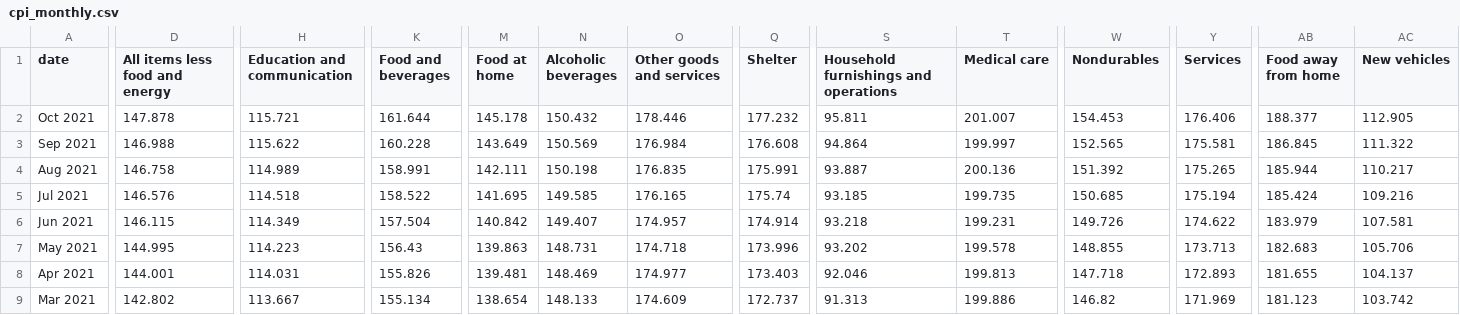
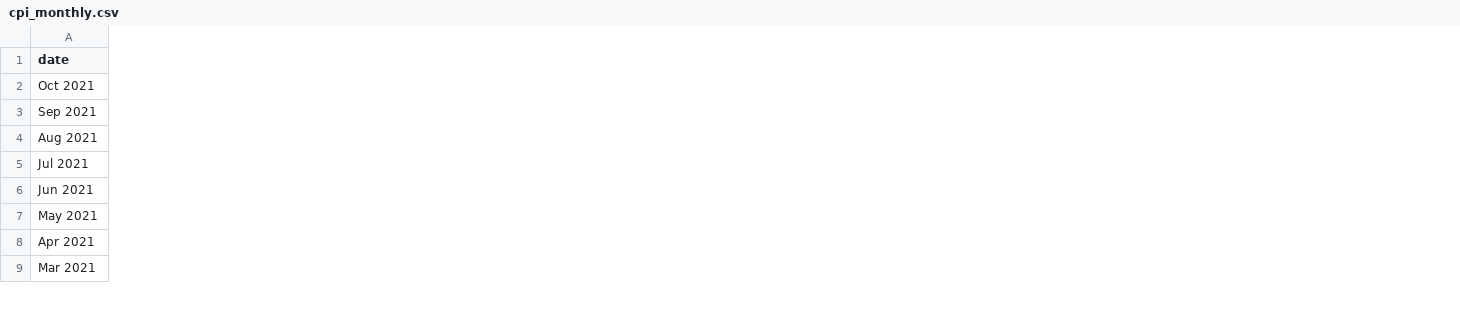
Before and after one commit to alfaevc/covidexpense, a CSV file: data/cpi_monthly.csv, drawn as a sheet; only a part is shown, gaps mark what is left out; the diff names each change by its address in the sheet, - before the commit and + after, or states it on an @@ line.

```diff
--- a/data/cpi_monthly.csv
+++ b/data/cpi_monthly.csv
-column D (All items less food and energy), rows 2-9: 147.878 | 146.988 | 146.758 | 146.576 | 146.115 | 144.995 | 144.001 | 142.802
-column H (Education and communication), rows 2-9: 115.721 | 115.622 | 114.989 | 114.518 | 114.349 | 114.223 | 114.031 | 113.667
-column K (Food and beverages), rows 2-9: 161.644 | 160.228 | 158.991 | 158.522 | 157.504 | 156.43 | 155.826 | 155.134
-column M (Food at home), rows 2-9: 145.178 | 143.649 | 142.111 | 141.695 | 140.842 | 139.863 | 139.481 | 138.654
-column N (Alcoholic beverages), rows 2-9: 150.432 | 150.569 | 150.198 | 149.585 | 149.407 | 148.731 | 148.469 | 148.133
-column O (Other goods and services), rows 2-9: 178.446 | 176.984 | 176.835 | 176.165 | 174.957 | 174.718 | 174.977 | 174.609
-column Q (Shelter), rows 2-9: 177.232 | 176.608 | 175.991 | 175.74 | 174.914 | 173.996 | 173.403 | 172.737
-column S, rows 1-9: Household furnishings and operations | 95.811 | 94.864 | 93.887 | 93.185 | 93.218 | 93.202 | 92.046 | 91.313
-column T (Medical care), rows 2-9: 201.007 | 199.997 | 200.136 | 199.735 | 199.231 | 199.578 | 199.813 | 199.886
-column W (Nondurables), rows 2-9: 154.453 | 152.565 | 151.392 | 150.685 | 149.726 | 148.855 | 147.718 | 146.82
-column Y (Services), rows 2-9: 176.406 | 175.581 | 175.265 | 175.194 | 174.622 | 173.713 | 172.893 | 171.969
-column AB (Food away from home), rows 2-9: 188.377 | 186.845 | 185.944 | 185.424 | 183.979 | 182.683 | 181.655 | 181.123
-column AC (New vehicles), rows 2-9: 112.905 | 111.322 | 110.217 | 109.216 | 107.581 | 105.706 | 104.137 | 103.742
```
Also changed, not shown: data/data_monthly.csv.
